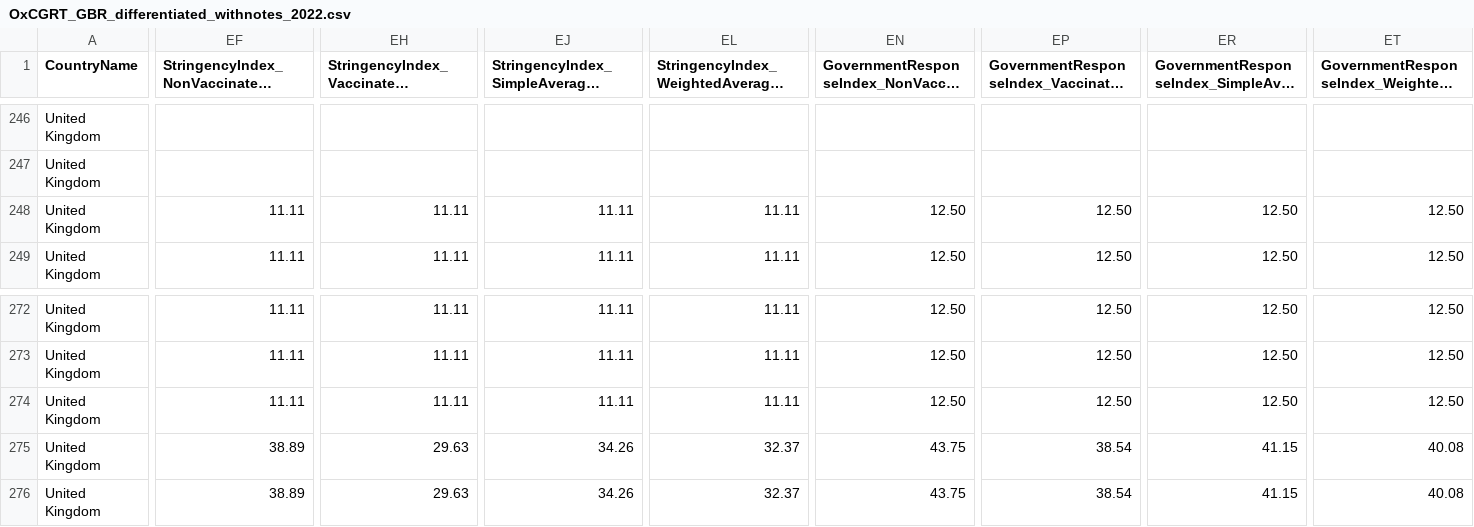
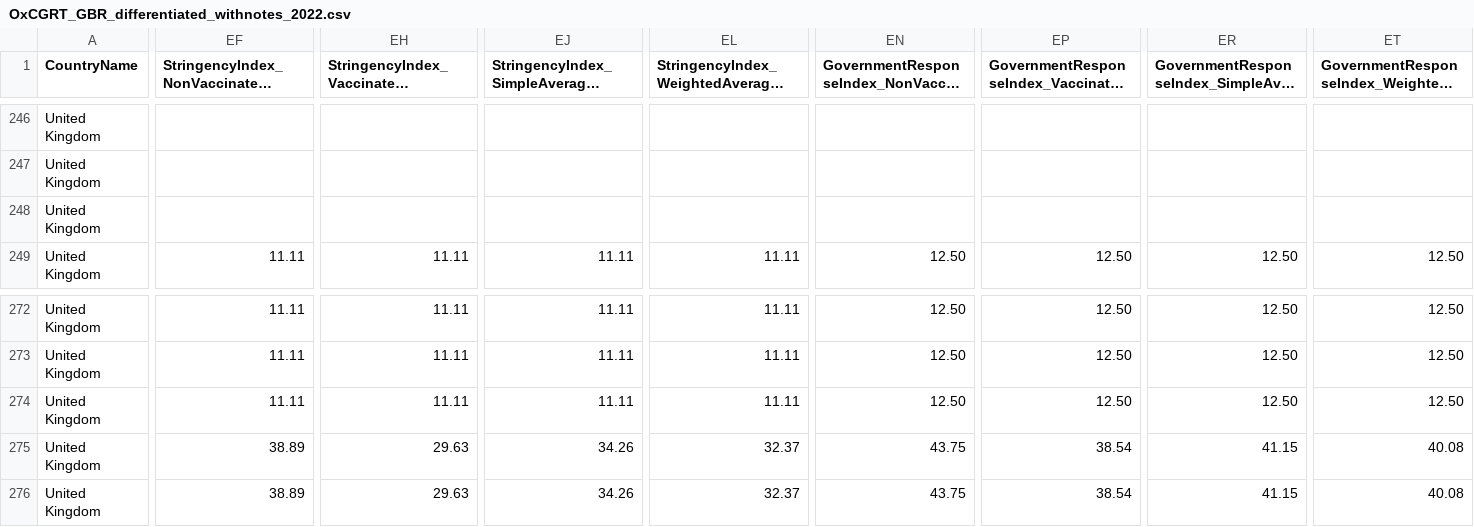
Before and after one commit to bernardoandretti/covid-policy-tracker, a CSV file: data/United Kingdom/OxCGRT_GBR_differentiated_withnotes_2022.csv, drawn as a sheet; only a part is shown, gaps mark what is left out; long unchanged cells end in …; the diff covers the shown part only; the diff names each change by its address in the sheet, - before the commit and + after, or states it on an @@ line.

```diff
--- a/data/United Kingdom/OxCGRT_GBR_differentiated_withnotes_2022.csv
+++ b/data/United Kingdom/OxCGRT_GBR_differentiated_withnotes_2022.csv
-EF248: 11.11
+EF248: (empty)
-EH248: 11.11
+EH248: (empty)
-EJ248: 11.11
+EJ248: (empty)
-EL248: 11.11
+EL248: (empty)
-EN248: 12.50
+EN248: (empty)
-EP248: 12.50
+EP248: (empty)
-ER248: 12.50
+ER248: (empty)
-ET248: 12.50
+ET248: (empty)
```
Also changed, not shown: 8 edited cells elsewhere in this file, 5 other files.
